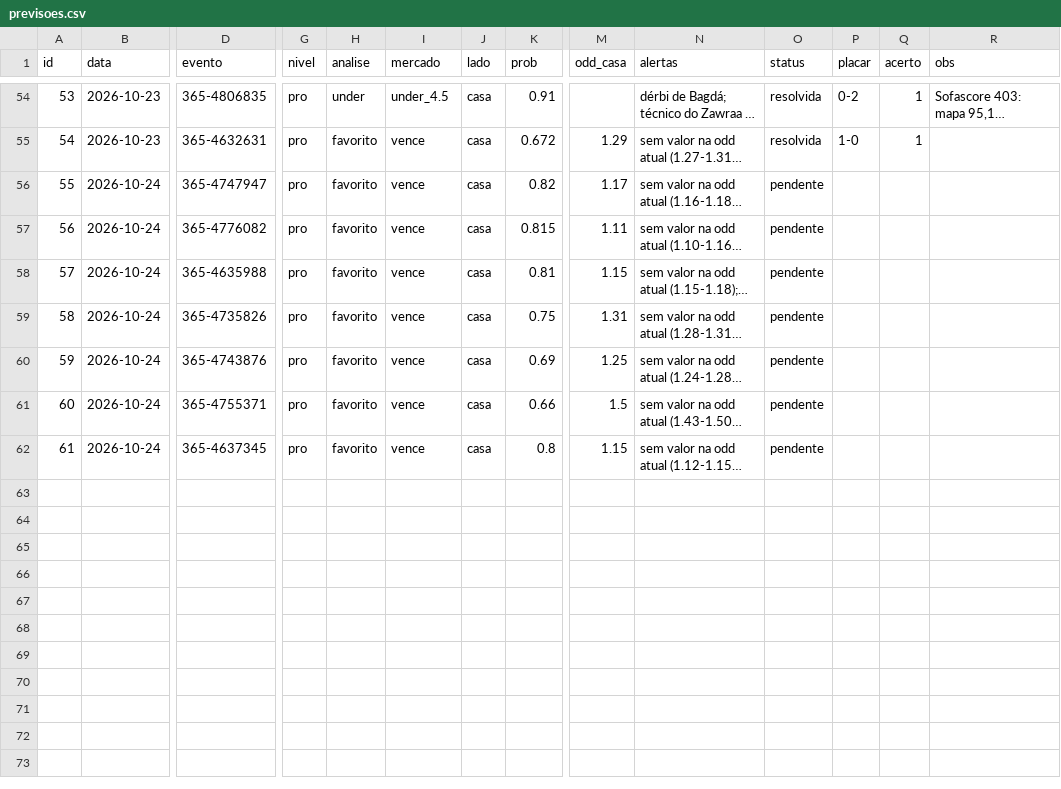
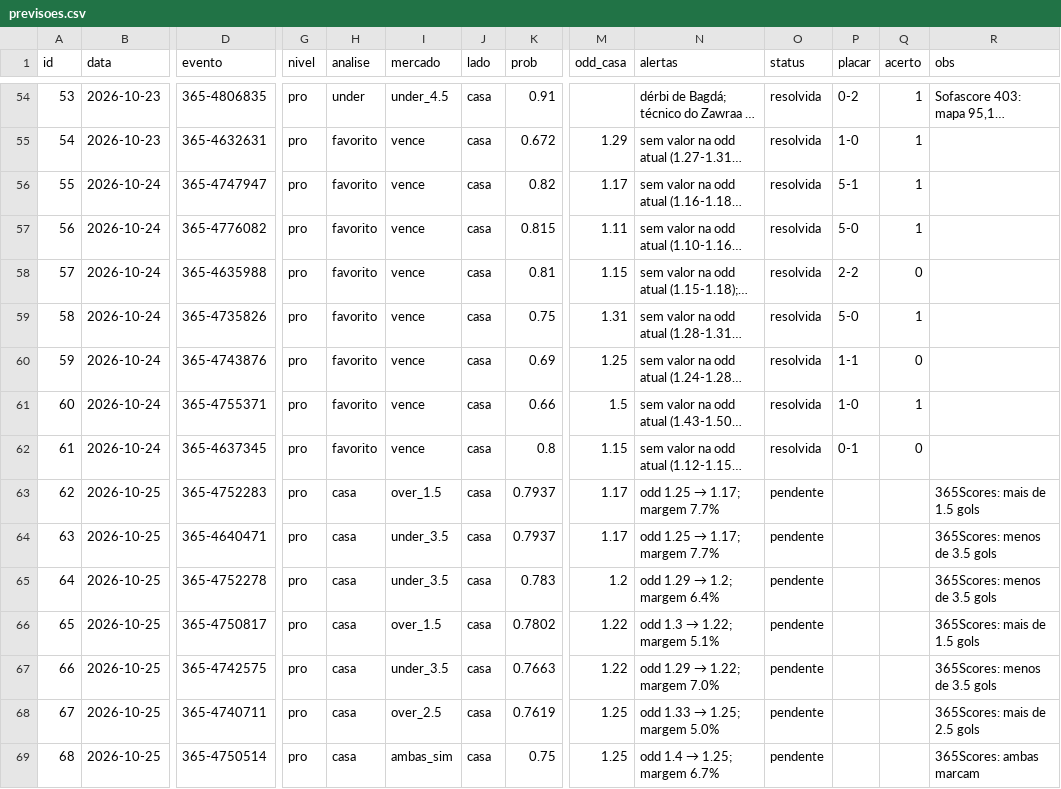
Before and after one commit to danieldarkness05-byte/Pesquisa-de-futebol, a CSV file: dados/previsoes.csv, drawn as a sheet; only a part is shown, gaps mark what is left out; long unchanged cells end in …; rows hold the shown columns only; the diff names each change by its address in the sheet, - before the commit and + after, or states it on an @@ line.

```diff
--- a/dados/previsoes.csv
+++ b/dados/previsoes.csv
-O56:O62 (status): pendente
+O56:O62 (status): resolvida
-P56 (placar): (empty)
+P56 (placar): 5-1
-Q56:Q57 (acerto): (empty)
+Q56:Q57 (acerto): 1
-P57 (placar): (empty)
+P57 (placar): 5-0
-P58 (placar): (empty)
+P58 (placar): 2-2
-Q58 (acerto): (empty)
+Q58 (acerto): 0
-P59 (placar): (empty)
+P59 (placar): 5-0
-Q59 (acerto): (empty)
+Q59 (acerto): 1
-P60 (placar): (empty)
+P60 (placar): 1-1
-Q60 (acerto): (empty)
+Q60 (acerto): 0
-P61 (placar): (empty)
+P61 (placar): 1-0
-Q61 (acerto): (empty)
+Q61 (acerto): 1
-P62 (placar): (empty)
+P62 (placar): 0-1
-Q62 (acerto): (empty)
+Q62 (acerto): 0
+row 63: 62 | 2026-10-25 | 365-4752283 | pro | casa | over_1.5 | casa | 0.7937 | 1.17 | odd 1.25 → 1.17; margem 7.7% | pendente |  |  | 365Scores: mais de 1.5 gols
+row 64: 63 | 2026-10-25 | 365-4640471 | pro | casa | under_3.5 | casa | 0.7937 | 1.17 | odd 1.25 → 1.17; margem 7.7% | pendente |  |  | 365Scores: menos de 3.5 gols
+row 65: 64 | 2026-10-25 | 365-4752278 | pro | casa | under_3.5 | casa | 0.783 | 1.2 | odd 1.29 → 1.2; margem 6.4% | pendente |  |  | 365Scores: menos de 3.5 gols
+row 66: 65 | 2026-10-25 | 365-4750817 | pro | casa | over_1.5 | casa | 0.7802 | 1.22 | odd 1.3 → 1.22; margem 5.1% | pendente |  |  | 365Scores: mais de 1.5 gols
+row 67: 66 | 2026-10-25 | 365-4742575 | pro | casa | under_3.5 | casa | 0.7663 | 1.22 | odd 1.29 → 1.22; margem 7.0% | pendente |  |  | 365Scores: menos de 3.5 gols
+row 68: 67 | 2026-10-25 | 365-4740711 | pro | casa | over_2.5 | casa | 0.7619 | 1.25 | odd 1.33 → 1.25; margem 5.0% | pendente |  |  | 365Scores: mais de 2.5 gols
+row 69: 68 | 2026-10-25 | 365-4750514 | pro | casa | ambas_sim | casa | 0.75 | 1.25 | odd 1.4 → 1.25; margem 6.7% | pendente |  |  | 365Scores: ambas marcam
```
Also changed, not shown: 7 other files.
